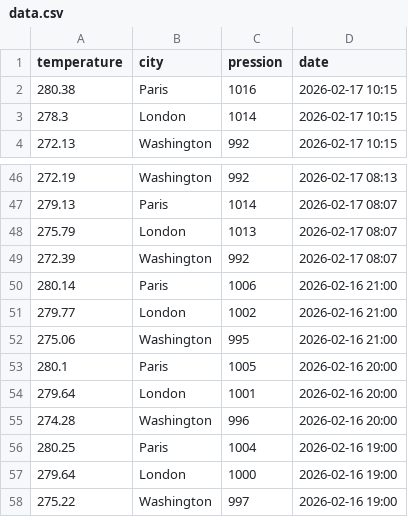
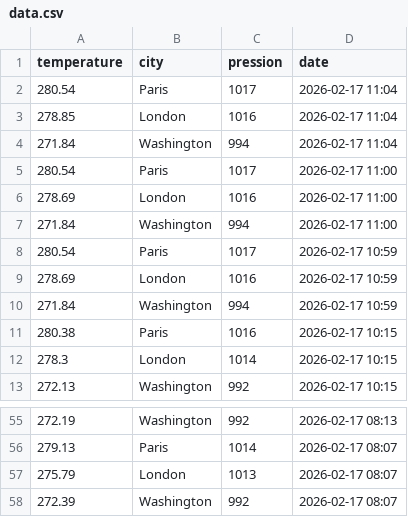
Before and after one commit to samuel-beau-sasu/TD-Airflow, a CSV file: airflow_dst/clean_data/data.csv, drawn as a sheet; only a part is shown, gaps mark what is left out.

```diff
--- a/airflow_dst/clean_data/data.csv
+++ b/airflow_dst/clean_data/data.csv
@@ -1,2 +1,11 @@
 temperature,city,pression,date
+280.54,Paris,1017,2026-02-17 11:04
+278.85,London,1016,2026-02-17 11:04
+271.84,Washington,994,2026-02-17 11:04
+280.54,Paris,1017,2026-02-17 11:00
+278.69,London,1016,2026-02-17 11:00
+271.84,Washington,994,2026-02-17 11:00
+280.54,Paris,1017,2026-02-17 10:59
+278.69,London,1016,2026-02-17 10:59
+271.84,Washington,994,2026-02-17 10:59
 280.38,Paris,1016,2026-02-17 10:15
@@ -49,10 +58 @@ temperature,city,pression,date
 272.39,Washington,992,2026-02-17 08:07
-280.14,Paris,1006,2026-02-16 21:00
-279.77,London,1002,2026-02-16 21:00
-275.06,Washington,995,2026-02-16 21:00
-280.1,Paris,1005,2026-02-16 20:00
-279.64,London,1001,2026-02-16 20:00
-274.28,Washington,996,2026-02-16 20:00
-280.25,Paris,1004,2026-02-16 19:00
-279.64,London,1000,2026-02-16 19:00
-275.22,Washington,997,2026-02-16 19:00
```
Also changed, not shown: airflow_dst/clean_data/fulldata.csv, 7 other files.
